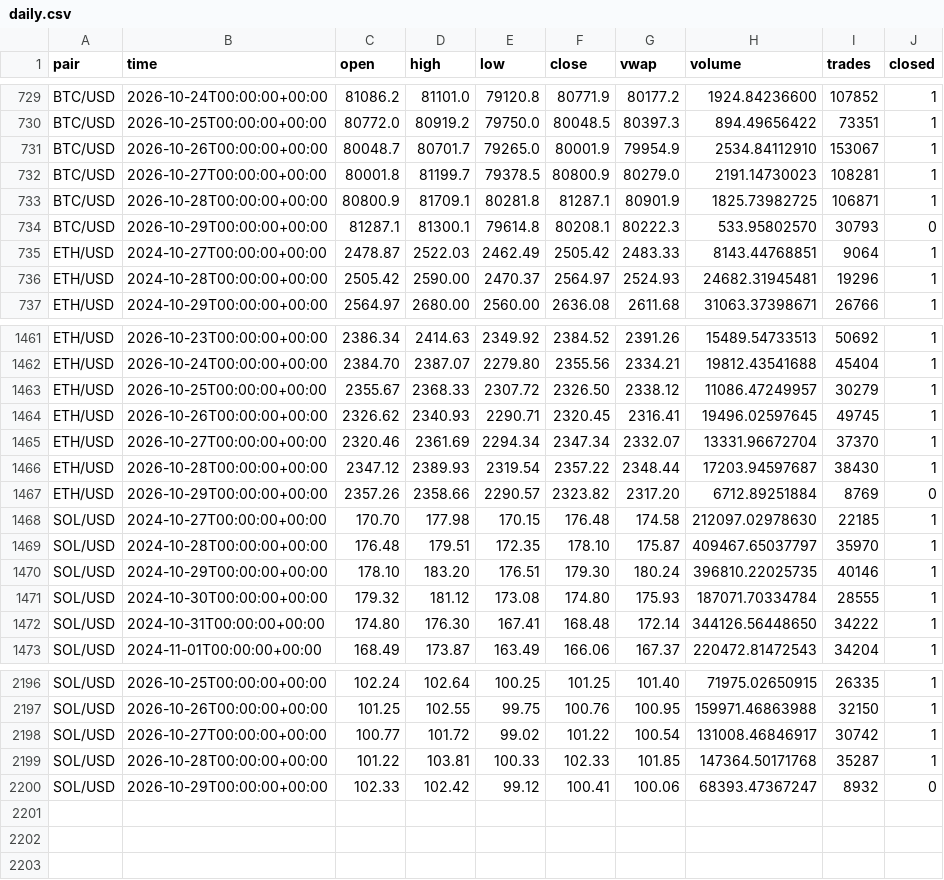
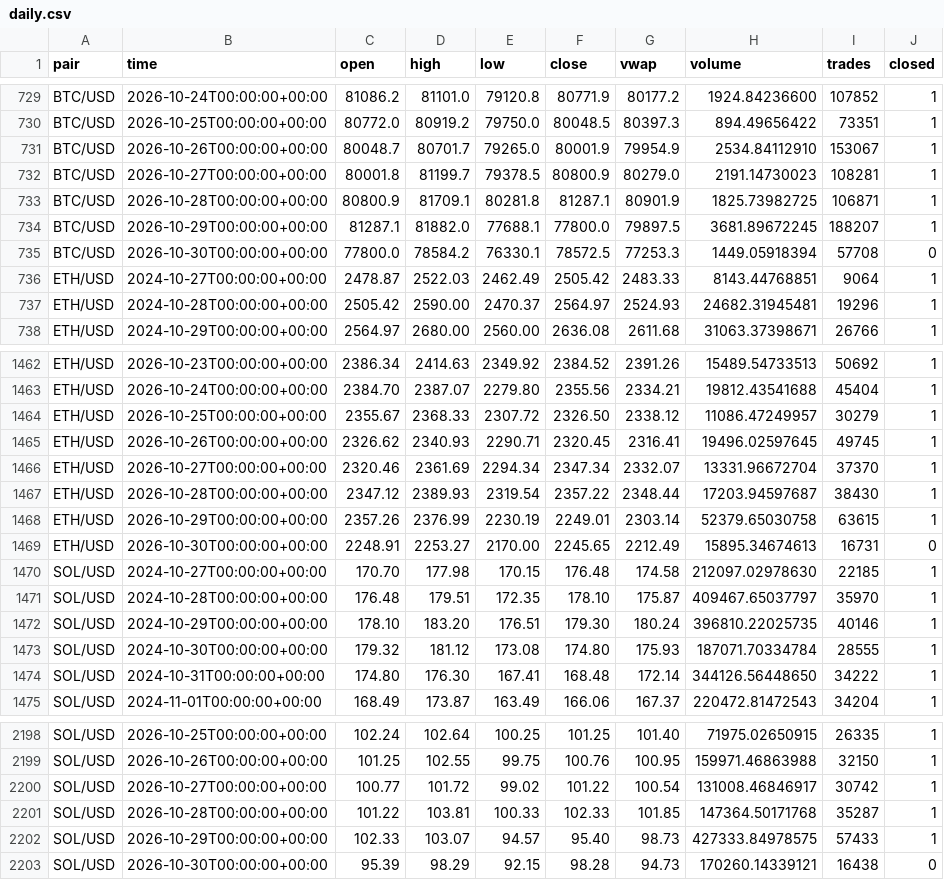
Before and after one commit to born2feel/kraken-tracker, a CSV file: data/daily.csv, drawn as a sheet; only a part is shown, gaps mark what is left out.

```diff
--- a/data/daily.csv
+++ b/data/daily.csv
@@ -733,3 +733,4 @@ BTC/USD,2026-10-27T00:00:00+00:00,80001.8,81199.7,79378.5,80800.9,80279.0,2191.1
 BTC/USD,2026-10-28T00:00:00+00:00,80800.9,81709.1,80281.8,81287.1,80901.9,1825.73982725,106871,1
-BTC/USD,2026-10-29T00:00:00+00:00,81287.1,81300.1,79614.8,80208.1,80222.3,533.95802570,30793,0
+BTC/USD,2026-10-29T00:00:00+00:00,81287.1,81882.0,77688.1,77800.0,79897.5,3681.89672245,188207,1
+BTC/USD,2026-10-30T00:00:00+00:00,77800.0,78584.2,76330.1,78572.5,77253.3,1449.05918394,57708,0
 ETH/USD,2024-10-27T00:00:00+00:00,2478.87,2522.03,2462.49,2505.42,2483.33,8143.44768851,9064,1
@@ -1466,3 +1467,4 @@ ETH/USD,2026-10-27T00:00:00+00:00,2320.46,2361.69,2294.34,2347.34,2332.07,13331.
 ETH/USD,2026-10-28T00:00:00+00:00,2347.12,2389.93,2319.54,2357.22,2348.44,17203.94597687,38430,1
-ETH/USD,2026-10-29T00:00:00+00:00,2357.26,2358.66,2290.57,2323.82,2317.20,6712.89251884,8769,0
+ETH/USD,2026-10-29T00:00:00+00:00,2357.26,2376.99,2230.19,2249.01,2303.14,52379.65030758,63615,1
+ETH/USD,2026-10-30T00:00:00+00:00,2248.91,2253.27,2170.00,2245.65,2212.49,15895.34674613,16731,0
 SOL/USD,2024-10-27T00:00:00+00:00,170.70,177.98,170.15,176.48,174.58,212097.02978630,22185,1
@@ -2199,2 +2201,3 @@ SOL/USD,2026-10-27T00:00:00+00:00,100.77,101.72,99.02,101.22,100.54,131008.46846
 SOL/USD,2026-10-28T00:00:00+00:00,101.22,103.81,100.33,102.33,101.85,147364.50171768,35287,1
-SOL/USD,2026-10-29T00:00:00+00:00,102.33,102.42,99.12,100.41,100.06,68393.47367247,8932,0
+SOL/USD,2026-10-29T00:00:00+00:00,102.33,103.07,94.57,95.40,98.73,427333.84978575,57433,1
+SOL/USD,2026-10-30T00:00:00+00:00,95.39,98.29,92.15,98.28,94.73,170260.14339121,16438,0
```
Also changed, not shown: 1 other file.
